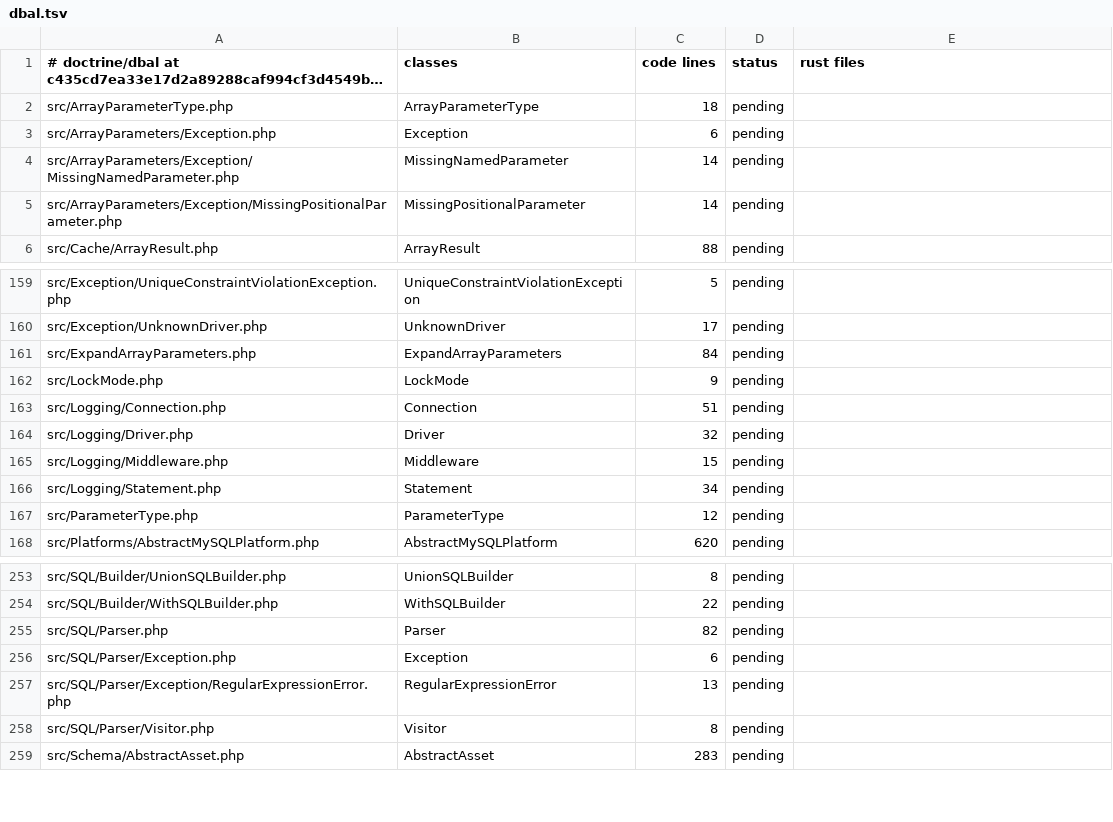
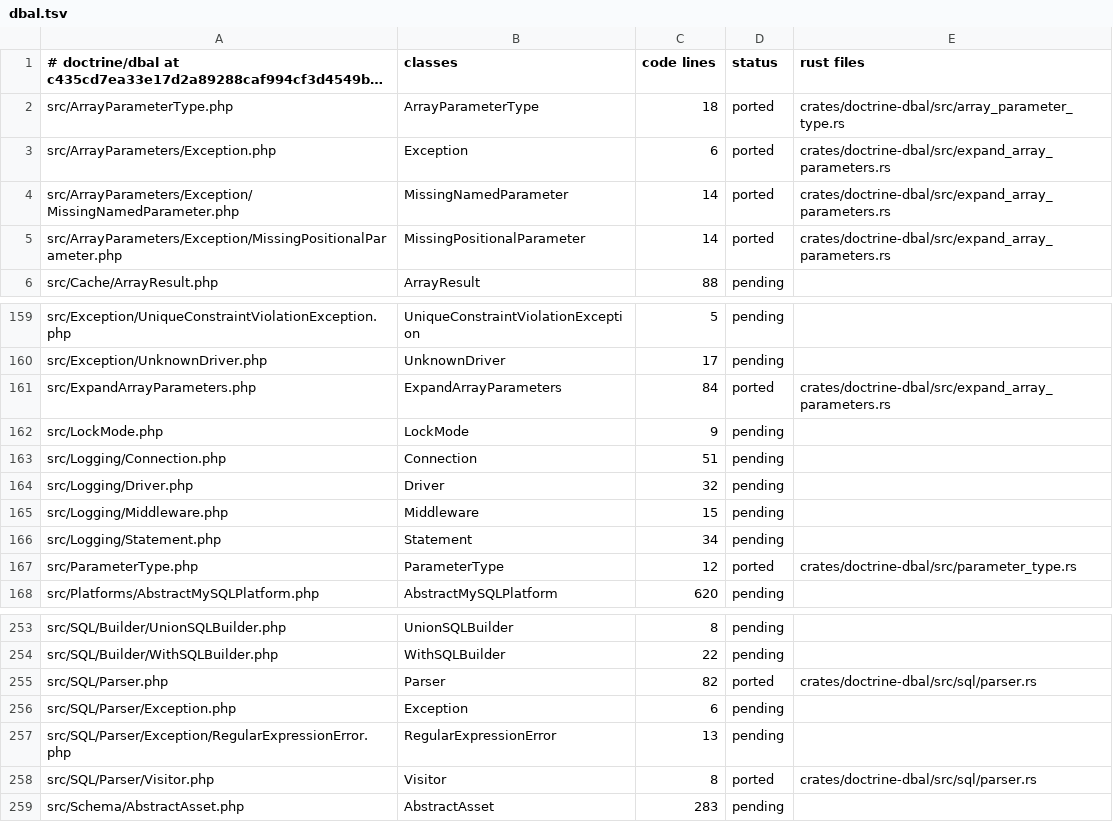
Before and after one commit to D-Nations/php2rust-doctrine-dbal, a TSV file: parity/classes/doctrine/dbal.tsv, drawn as a sheet; only a part is shown, gaps mark what is left out; long unchanged cells end in …; the diff names each change by its address in the sheet, - before the commit and + after, or states it on an @@ line.

```diff
--- a/parity/classes/doctrine/dbal.tsv
+++ b/parity/classes/doctrine/dbal.tsv
-D2:D5 (status): pending
+D2:D5 (status): ported
-E2 (rust files): (empty)
+E2 (rust files): crates/doctrine-dbal/src/array_parameter_type.rs
-E3:E5 (rust files): (empty)
+E3:E5 (rust files): crates/doctrine-dbal/src/expand_array_parameters.rs
-D161 (status): pending
+D161 (status): ported
-E161 (rust files): (empty)
+E161 (rust files): crates/doctrine-dbal/src/expand_array_parameters.rs
-D167 (status): pending
+D167 (status): ported
-E167 (rust files): (empty)
+E167 (rust files): crates/doctrine-dbal/src/parameter_type.rs
-D255 (status): pending
+D255 (status): ported
-E255 (rust files): (empty)
+E255 (rust files): crates/doctrine-dbal/src/sql/parser.rs
-D258 (status): pending
+D258 (status): ported
-E258 (rust files): (empty)
+E258 (rust files): crates/doctrine-dbal/src/sql/parser.rs
```
Also changed, not shown: parity/doctrine/dbal.tsv, 1 other file.
